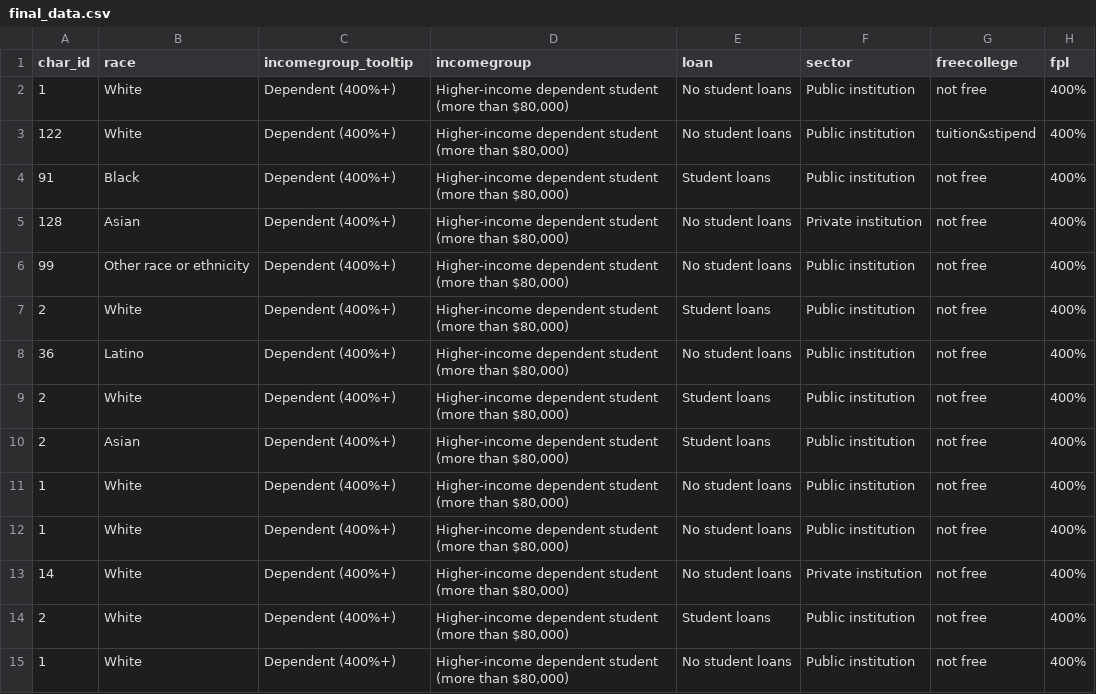
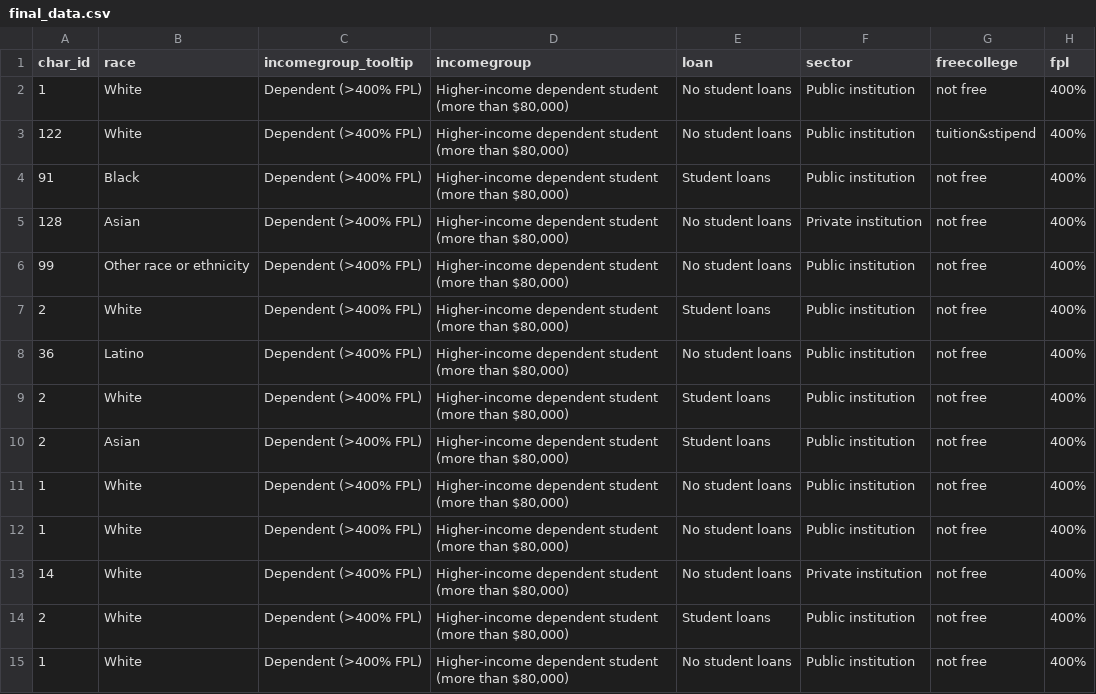
Before and after one commit to UrbanInstitute/free-college, a CSV file: data/final_data.csv, drawn as a sheet; only a part is shown; the diff covers the shown part only; the diff names each change by its address in the sheet, - before the commit and + after, or states it on an @@ line.

Commit message:
Finalize wording for income group in tooltip

```diff
--- a/data/final_data.csv
+++ b/data/final_data.csv
-C2:C15 (incomegroup_tooltip): Dependent (400%+)
+C2:C15 (incomegroup_tooltip): Dependent (>400% FPL)
```
Also changed, not shown: 86 edited cells elsewhere in this file, 2 other files.
